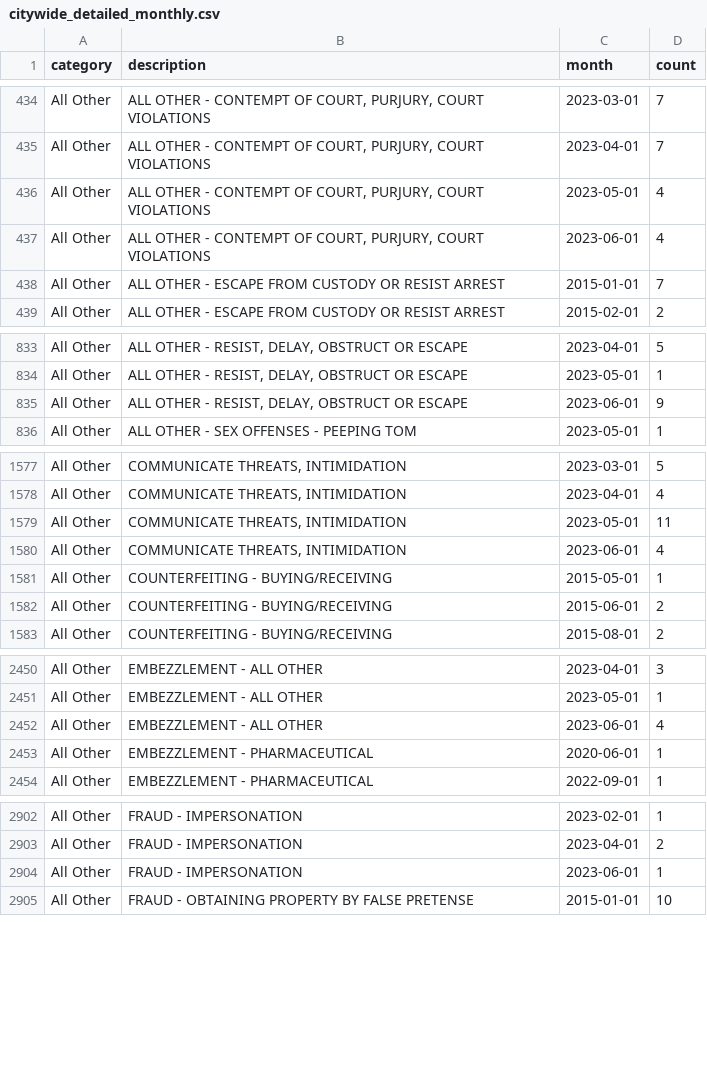
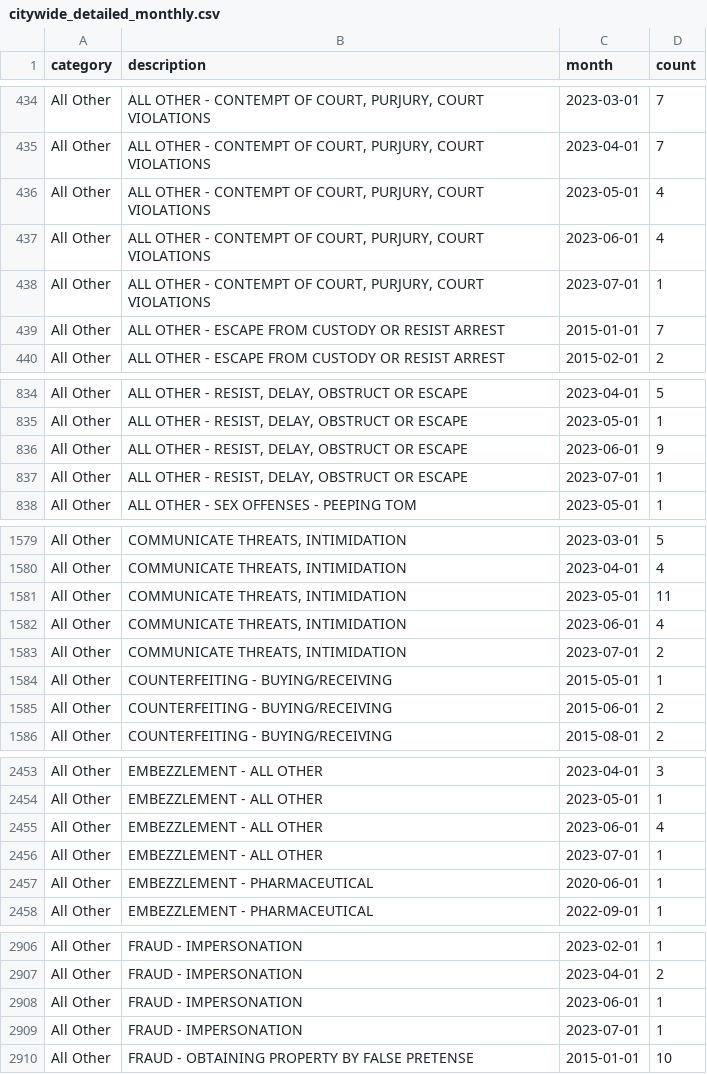
Before and after one commit to abcotvdata/safetytracker_cary, a CSV file: data/output/monthly/citywide_detailed_monthly.csv, drawn as a sheet; only a part is shown, gaps mark what is left out; the diff covers the shown part only; the diff names each change by its address in the sheet, - before the commit and + after, or states it on an @@ line.

Commit message:
New crime data collected

```diff
--- a/data/output/monthly/citywide_detailed_monthly.csv
+++ b/data/output/monthly/citywide_detailed_monthly.csv
+row 438: All Other | ALL OTHER - CONTEMPT OF COURT, PURJURY, COURT VIOLATIONS | 2023-07-01 | 1
+row 837: All Other | ALL OTHER - RESIST, DELAY, OBSTRUCT OR ESCAPE | 2023-07-01 | 1
+row 1583: All Other | COMMUNICATE THREATS, INTIMIDATION | 2023-07-01 | 2
+row 2456: All Other | EMBEZZLEMENT - ALL OTHER | 2023-07-01 | 1
+row 2909: All Other | FRAUD - IMPERSONATION | 2023-07-01 | 1
```
Also changed, not shown: 3 added rows and 13 edited cells elsewhere in this file, data/output/city/citywide_category.csv, data/output/city/citywide_detailed.csv, 33 other files.
